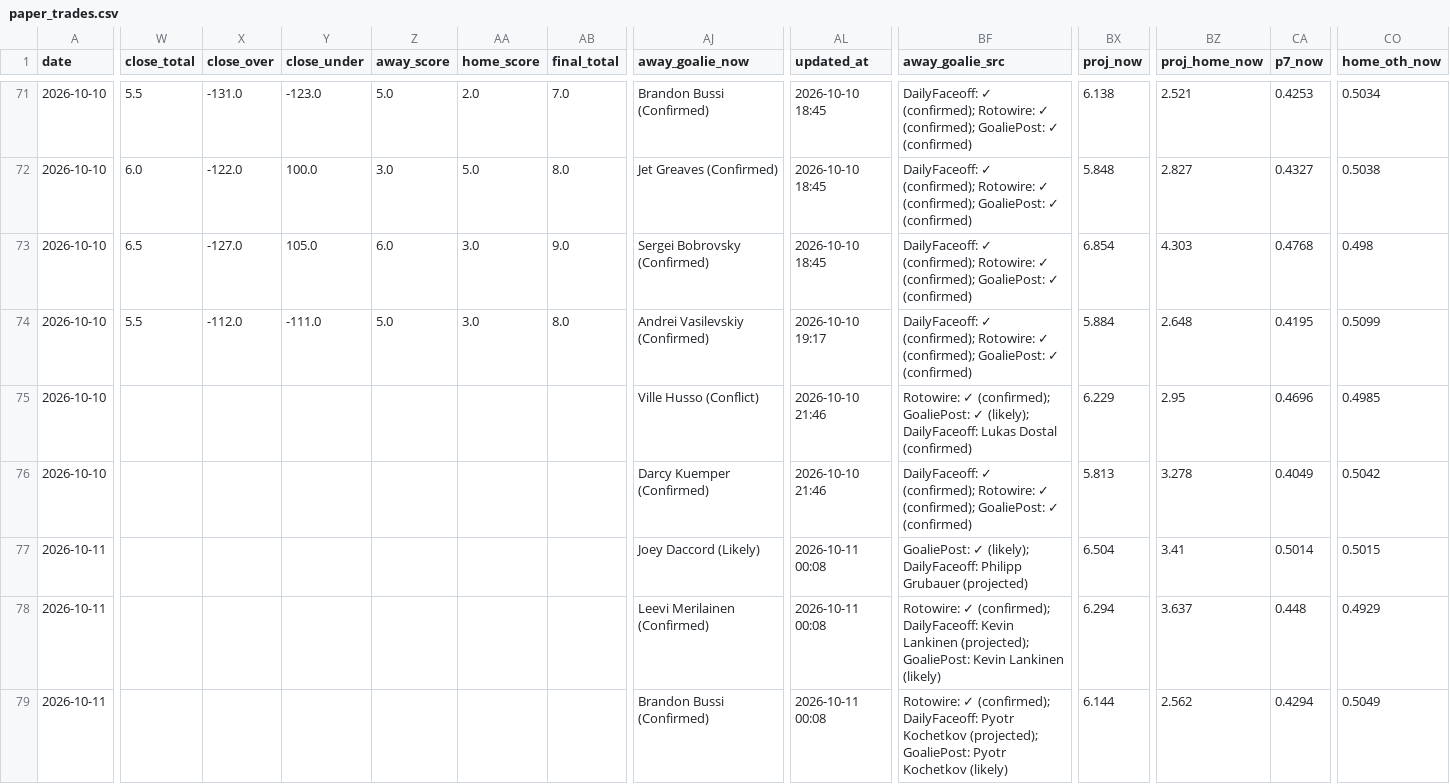
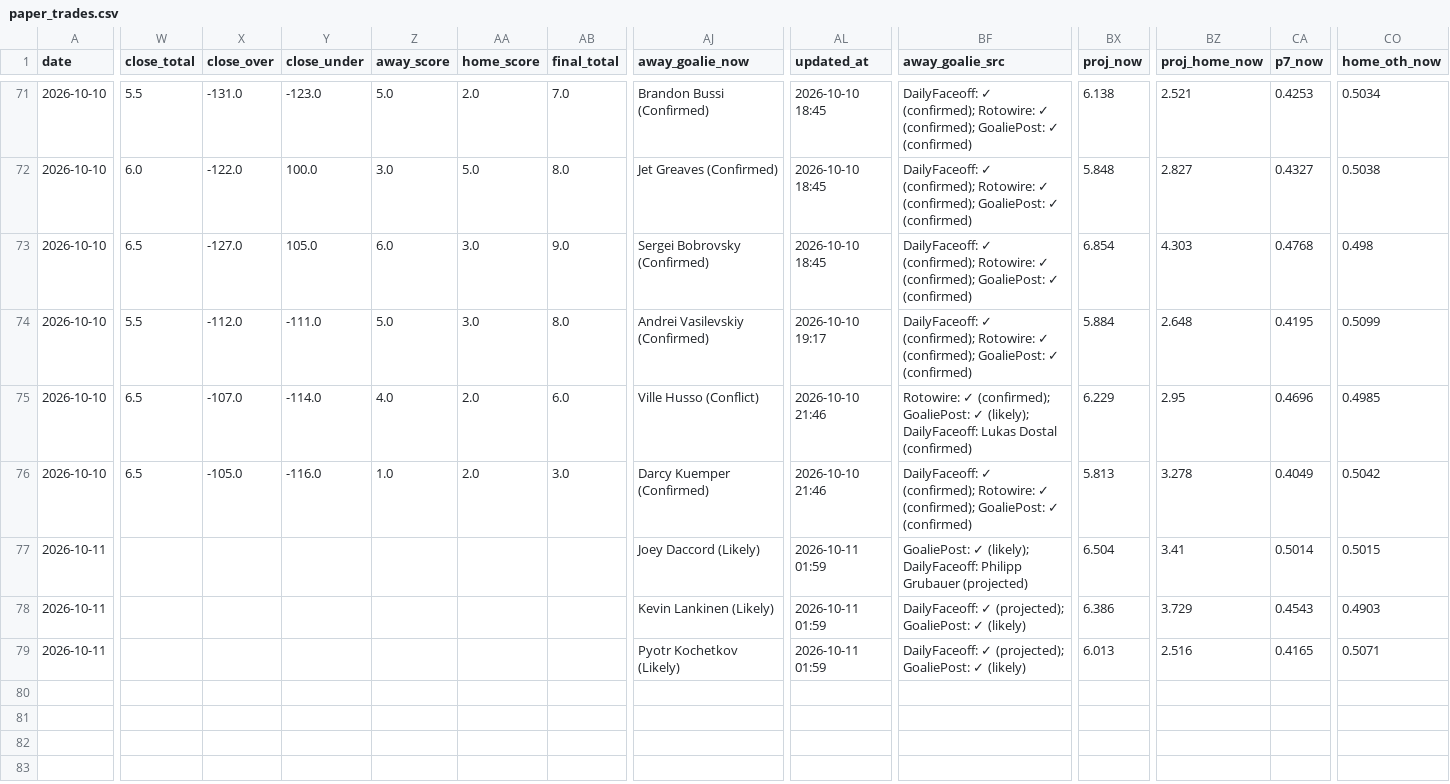
Before and after one commit to Prezbo8/NHL-total-model, a CSV file: data/paper_trades.csv, drawn as a sheet; only a part is shown, gaps mark what is left out; the diff covers the shown part only; the diff names each change by its address in the sheet, - before the commit and + after, or states it on an @@ line.

```diff
--- a/data/paper_trades.csv
+++ b/data/paper_trades.csv
-W75:W76 (close_total): (empty)
+W75:W76 (close_total): 6.5
-X75 (close_over): (empty)
+X75 (close_over): -107.0
-Y75 (close_under): (empty)
+Y75 (close_under): -114.0
-Z75 (away_score): (empty)
+Z75 (away_score): 4.0
-AA75:AA76 (home_score): (empty)
+AA75:AA76 (home_score): 2.0
-AB75 (final_total): (empty)
+AB75 (final_total): 6.0
-X76 (close_over): (empty)
+X76 (close_over): -105.0
-Y76 (close_under): (empty)
+Y76 (close_under): -116.0
-Z76 (away_score): (empty)
+Z76 (away_score): 1.0
-AB76 (final_total): (empty)
+AB76 (final_total): 3.0
-AL77:AL79 (updated_at): 2026-10-11 00:08
+AL77:AL79 (updated_at): 2026-10-11 01:59
-AJ78 (away_goalie_now): Leevi Merilainen (Confirmed)
+AJ78 (away_goalie_now): Kevin Lankinen (Likely)
-BF78 (away_goalie_src): Rotowire: ✓ (confirmed); DailyFaceoff: Kevin Lankinen (projected); GoaliePost: Kevin Lankinen (likely)
+BF78 (away_goalie_src): DailyFaceoff: ✓ (projected); GoaliePost: ✓ (likely)
-BX78 (proj_now): 6.294
+BX78 (proj_now): 6.386
-BZ78 (proj_home_now): 3.637
+BZ78 (proj_home_now): 3.729
-CA78 (p7_now): 0.448
+CA78 (p7_now): 0.4543
-CO78 (home_oth_now): 0.4929
+CO78 (home_oth_now): 0.4903
-AJ79 (away_goalie_now): Brandon Bussi (Confirmed)
+AJ79 (away_goalie_now): Pyotr Kochetkov (Likely)
-BF79 (away_goalie_src): Rotowire: ✓ (confirmed); DailyFaceoff: Pyotr Kochetkov (projected); GoaliePost: Pyotr Kochetkov (likely)
+BF79 (away_goalie_src): DailyFaceoff: ✓ (projected); GoaliePost: ✓ (likely)
-BX79 (proj_now): 6.144
+BX79 (proj_now): 6.013
-BZ79 (proj_home_now): 2.562
+BZ79 (proj_home_now): 2.516
-CA79 (p7_now): 0.4294
+CA79 (p7_now): 0.4165
-CO79 (home_oth_now): 0.5049
+CO79 (home_oth_now): 0.5071
```
Also changed, not shown: 7 edited cells elsewhere in this file, 8 other files.
